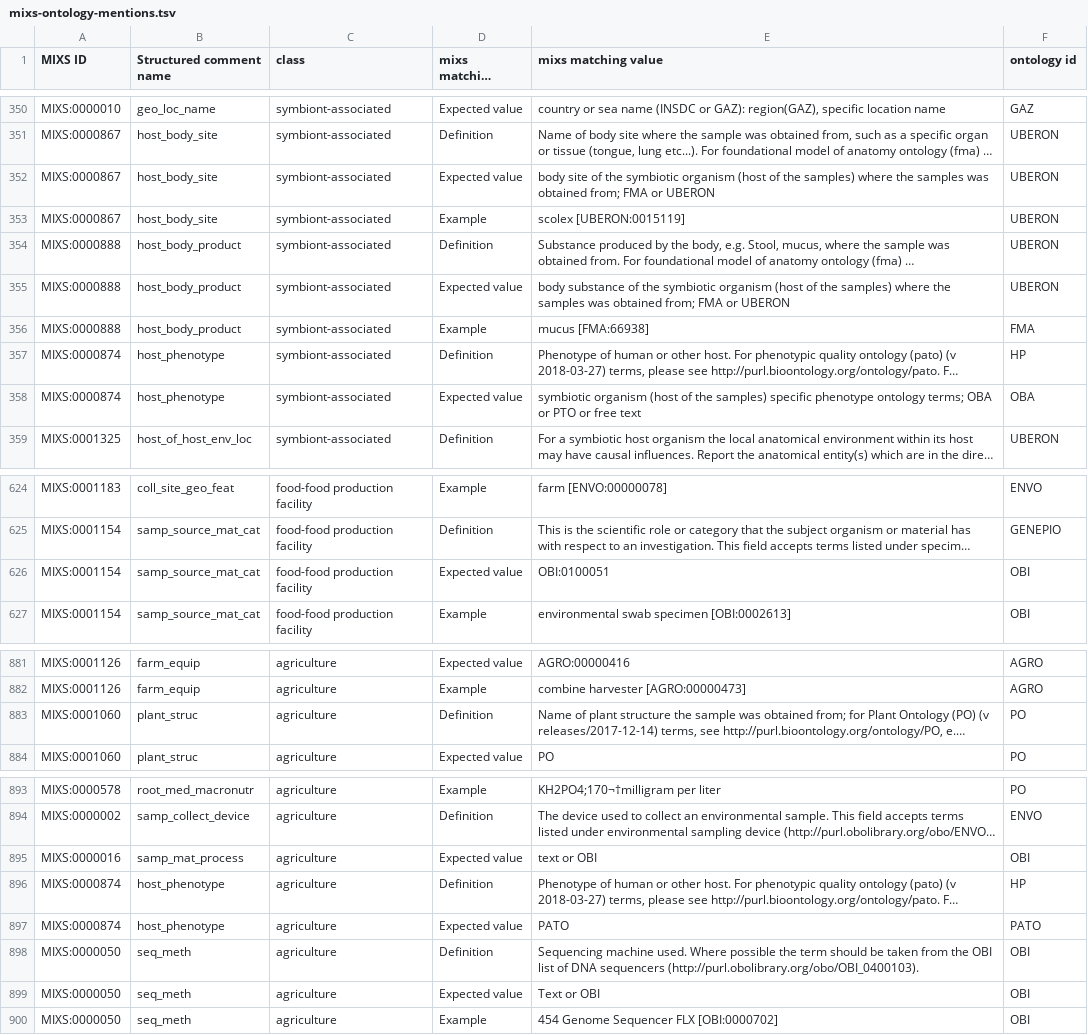
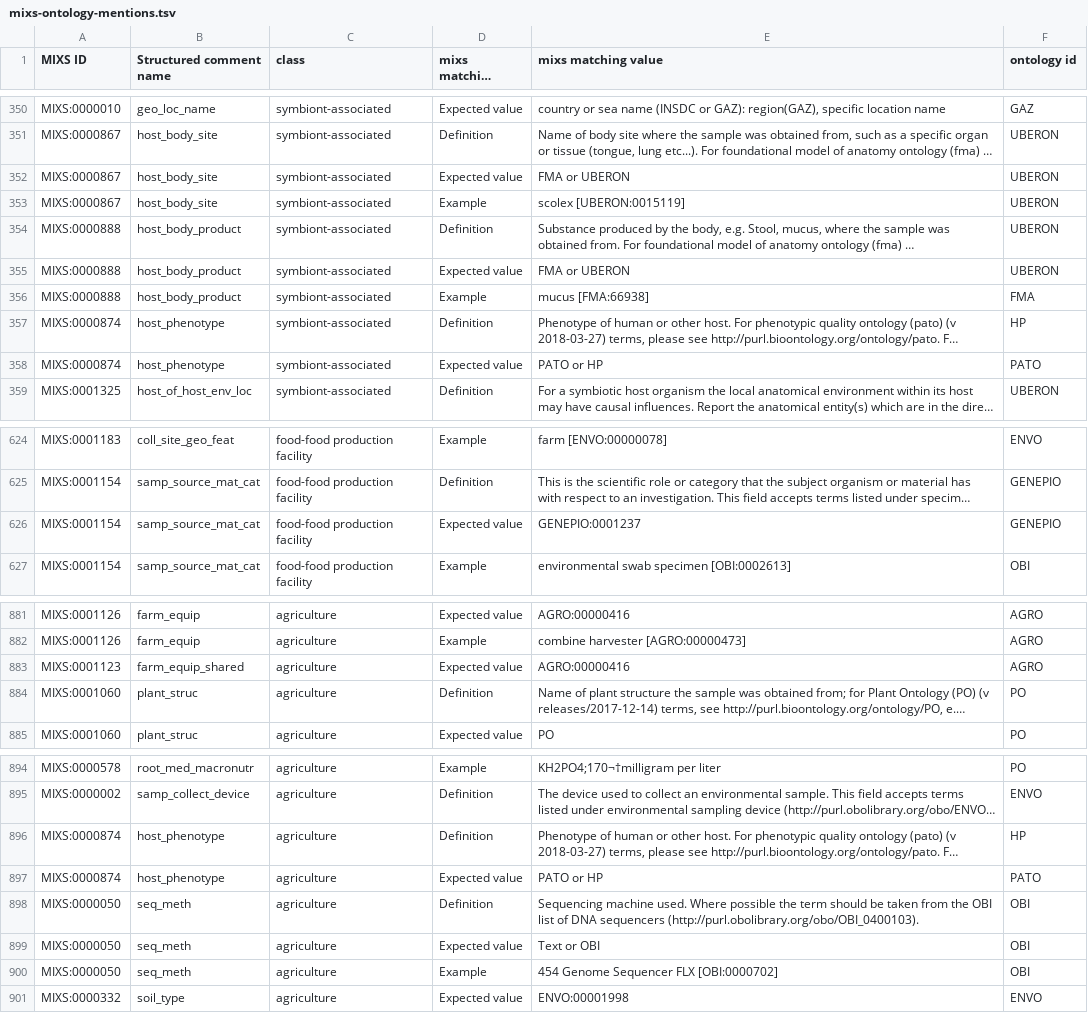
Before and after one commit to microbiomedata/mixs-6-2-release-candidate, a TSV file: other-reports/mixs-ontology-mentions.tsv, drawn as a sheet; only a part is shown, gaps mark what is left out; long unchanged cells end in …; removed rows and columns are numbered as before the commit, all else as after; the diff covers the shown part only; the diff names each change by its address in the sheet, - before the commit and + after, or states it on an @@ line.

```diff
--- a/other-reports/mixs-ontology-mentions.tsv
+++ b/other-reports/mixs-ontology-mentions.tsv
-E352 (mixs matching value): body site of the symbiotic organism (host of the samples) where the samples was obtained from; FMA or…
+E352 (mixs matching value): FMA or…
-E355 (mixs matching value): body substance of the symbiotic organism (host of the samples) where the samples was obtained from; FMA or…
+E355 (mixs matching value): FMA or…
-E358 (mixs matching value): symbiotic organism (host of the samples) specific phenotype ontology terms; OBA or PTO or free text
+E358 (mixs matching value): PATO or HP
-F358 (ontology id): OBA
+F358 (ontology id): PATO
-E626 (mixs matching value): OBI:0100051
+E626 (mixs matching value): GENEPIO:0001237
-F626 (ontology id): OBI
+F626 (ontology id): GENEPIO
+row 883: MIXS:0001123 | farm_equip_shared | agriculture | Expected value | AGRO:00000416 | AGRO
-row 895: MIXS:0000016 | samp_mat_process | agriculture | Expected value | text or OBI | OBI
-E897 (mixs matching value): PATO
+E897 (mixs matching value): PATO or HP
+row 901: MIXS:0000332 | soil_type | agriculture | Expected value | ENVO:00001998 | ENVO
```
Also changed, not shown: 4 edited cells elsewhere in this file, GSC-excel-harmonized-repaired/mixs_6_2_rc.repaired.tsv, conflict-reports/mixs_6_2_rc.ID.Occurrence.conflicts.post.tsv, 43 other files.
